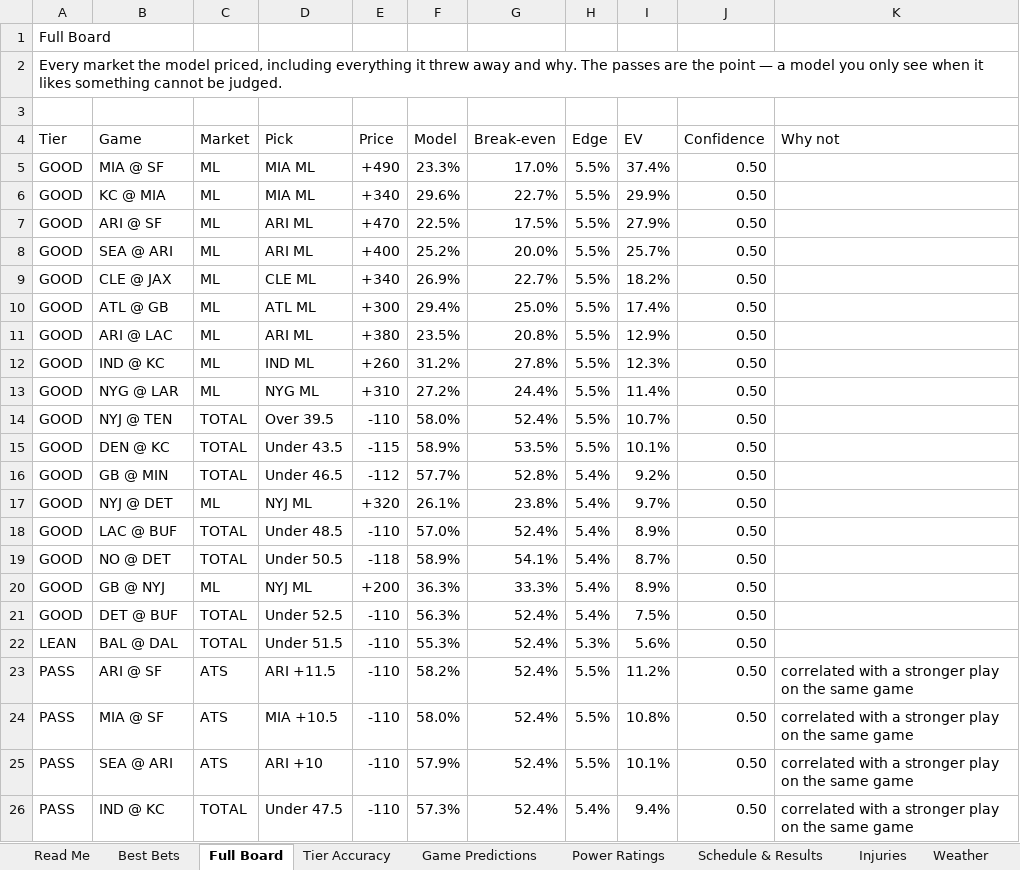
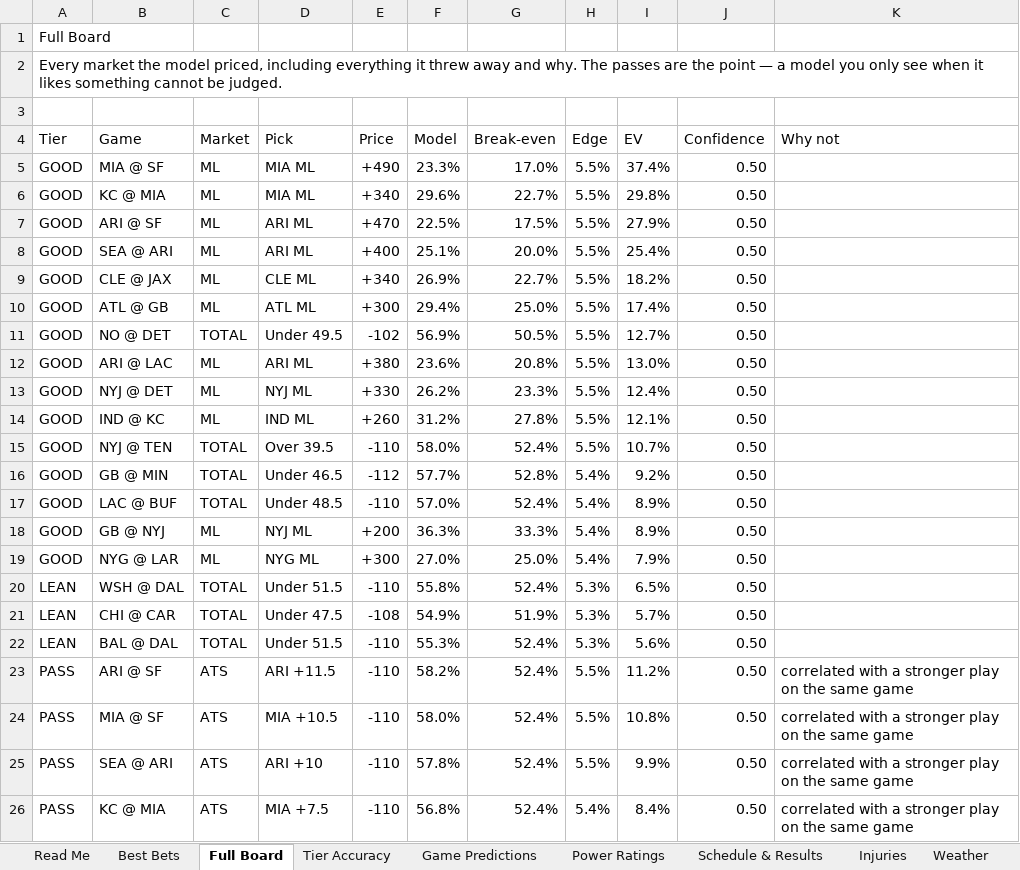
Before and after one commit to CHILLYCHILLY14/nfl-edge, an Excel workbook: NFL_Edge_Model.xlsx, sheet Full Board, drawn as a sheet; only a part is shown; values as stored, in another font and other column widths than the file's, no cell formats; table styles not drawn; removed rows and columns are numbered as before the commit, all else as after; the diff covers the shown part only; the diff names each change by its address in the sheet, - before the commit and + after, or states it on an @@ line.

```diff
--- a/NFL_Edge_Model.xlsx (sheet Full Board)
+++ b/NFL_Edge_Model.xlsx (sheet Full Board)
-I6 (EV): 29.9%
+I6 (EV): 29.8%
-F8 (Model): 25.2%
+F8 (Model): 25.1%
-I8 (EV): 25.7%
+I8 (EV): 25.4%
+row 11: GOOD | NO @ DET | TOTAL | Under 49.5 | -102 | 56.9% | 50.5% | 5.5% | 12.7% | 0.50
-F12 (Model): 23.5%
+F12 (Model): 23.6%
-I12 (EV): 12.9%
+I12 (EV): 13.0%
+row 13: GOOD | NYJ @ DET | ML | NYJ ML | +330 | 26.2% | 23.3% | 5.5% | 12.4% | 0.50
-I14 (EV): 12.3%
+I14 (EV): 12.1%
-row 13: GOOD | NYG @ LAR | ML | NYG ML | +310 | 27.2% | 24.4% | 5.5% | 11.4% | 0.50
-row 15: GOOD | DEN @ KC | TOTAL | Under 43.5 | -115 | 58.9% | 53.5% | 5.5% | 10.1% | 0.50
-row 17: GOOD | NYJ @ DET | ML | NYJ ML | +320 | 26.1% | 23.8% | 5.4% | 9.7% | 0.50
-row 19: GOOD | NO @ DET | TOTAL | Under 50.5 | -118 | 58.9% | 54.1% | 5.4% | 8.7% | 0.50
-B19 (Game): DET @ BUF
+B19 (Game): NYG @ LAR
-C19 (Market): TOTAL
+C19 (Market): ML
-D19 (Pick): Under 52.5
+D19 (Pick): NYG ML
-E19 (Price): -110
+E19 (Price): +300
-F19 (Model): 56.3%
+F19 (Model): 27.0%
-G19 (Break-even): 52.4%
+G19 (Break-even): 25.0%
-I19 (EV): 7.5%
+I19 (EV): 7.9%
+row 20: LEAN | WSH @ DAL | TOTAL | Under 51.5 | -110 | 55.8% | 52.4% | 5.3% | 6.5% | 0.50
+row 21: LEAN | CHI @ CAR | TOTAL | Under 47.5 | -108 | 54.9% | 51.9% | 5.3% | 5.7% | 0.50
-F25 (Model): 57.9%
+F25 (Model): 57.8%
-I25 (EV): 10.1%
+I25 (EV): 9.9%
-B26 (Game): IND @ KC
+B26 (Game): KC @ MIA
-C26 (Market): TOTAL
+C26 (Market): ATS
-D26 (Pick): Under 47.5
+D26 (Pick): MIA +7.5
-F26 (Model): 57.3%
+F26 (Model): 56.8%
-I26 (EV): 9.4%
+I26 (EV): 8.4%
```
Also changed, not shown: 71 added rows, 65 removed rows, 1 moved row and 257 edited cells elsewhere in this sheet, sheet Injuries, sheet Best Bets, sheet Weather, sheet Schedule & Results, sheet Game Predictions, sheet Power Ratings, 4 more sheets, cell formats, 22 other files.
